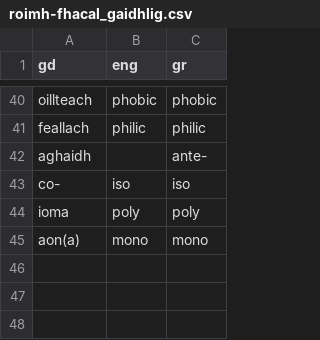
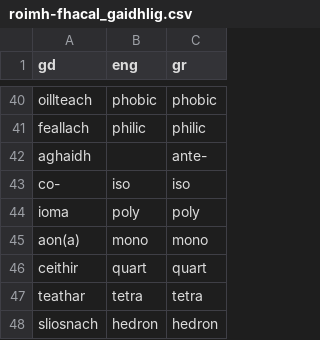
Before and after one commit to matthewmaclennan/gaidhlig, a CSV file: roimh-fhacal_gaidhlig.csv, drawn as a sheet; only a part is shown, gaps mark what is left out; the diff names each change by its address in the sheet, - before the commit and + after, or states it on an @@ line.

Commit message:
Update roimh-fhacal_gaidhlig.csv

```diff
--- a/roimh-fhacal_gaidhlig.csv
+++ b/roimh-fhacal_gaidhlig.csv
+row 46: ceithir | quart | quart
+row 47: teathar | tetra | tetra
+row 48: sliosnach | hedron | hedron
```
